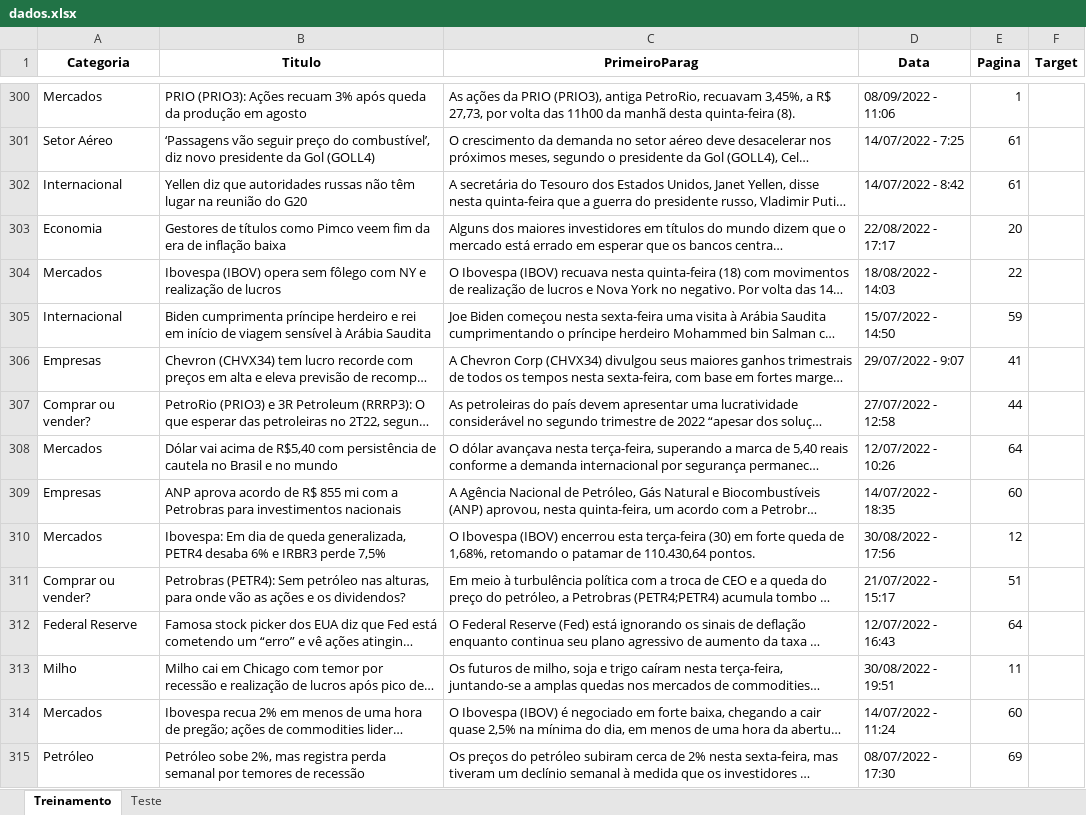
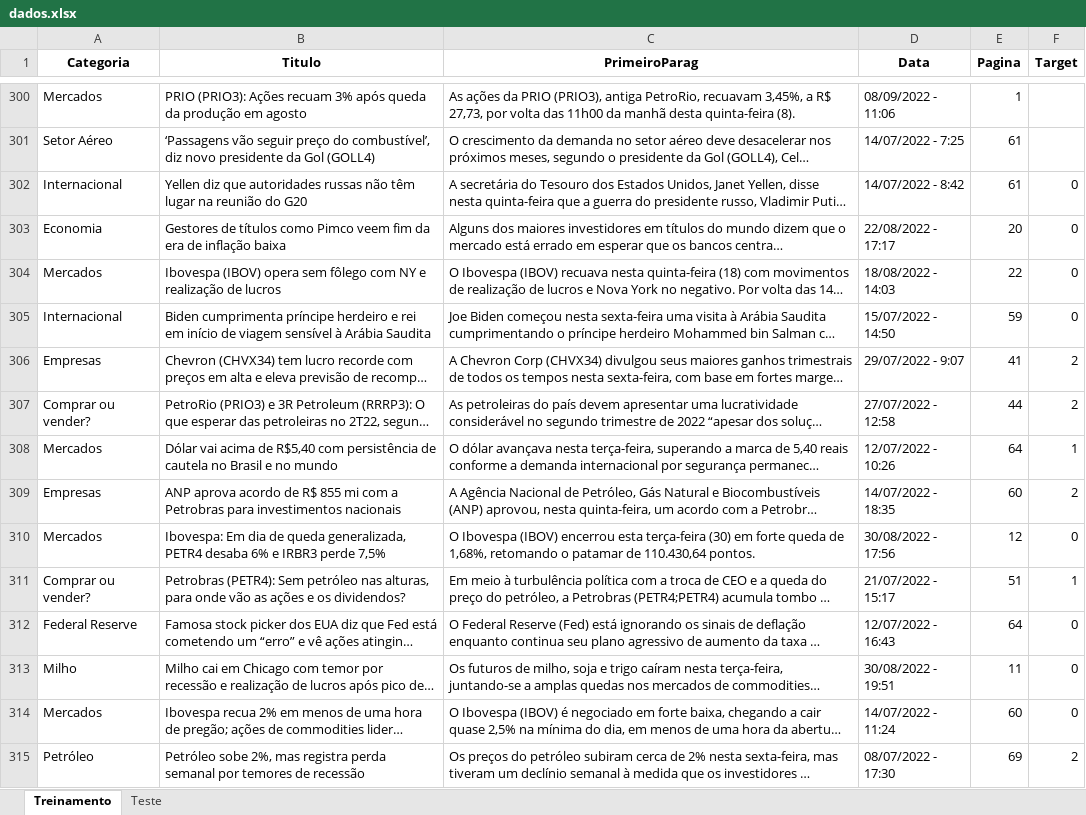
Before and after one commit to insper-classroom/22-2a-cd-p1-grupo_rodrigol5, an Excel workbook: data/dados.xlsx, sheet Treinamento, drawn as a sheet; only a part is shown, gaps mark what is left out; long unchanged cells end in …; values as stored, in another font and other column widths than the file's, no borders; the diff covers the shown part only; the diff names each change by its address in the sheet, - before the commit and + after, or states it on an @@ line.

Commit message:
Add files via upload

```diff
--- a/data/dados.xlsx (sheet Treinamento)
+++ b/data/dados.xlsx (sheet Treinamento)
-F302:F305 (Target): (empty)
+F302:F305 (Target): 0
-F306:F307 (Target): (empty)
+F306:F307 (Target): 2
-F308 (Target): (empty)
+F308 (Target): 1
-F309 (Target): (empty)
+F309 (Target): 2
-F310 (Target): (empty)
+F310 (Target): 0
-F311 (Target): (empty)
+F311 (Target): 1
-F312:F314 (Target): (empty)
+F312:F314 (Target): 0
-F315 (Target): (empty)
+F315 (Target): 2
```
Also changed, not shown: 136 edited cells elsewhere in this sheet.
